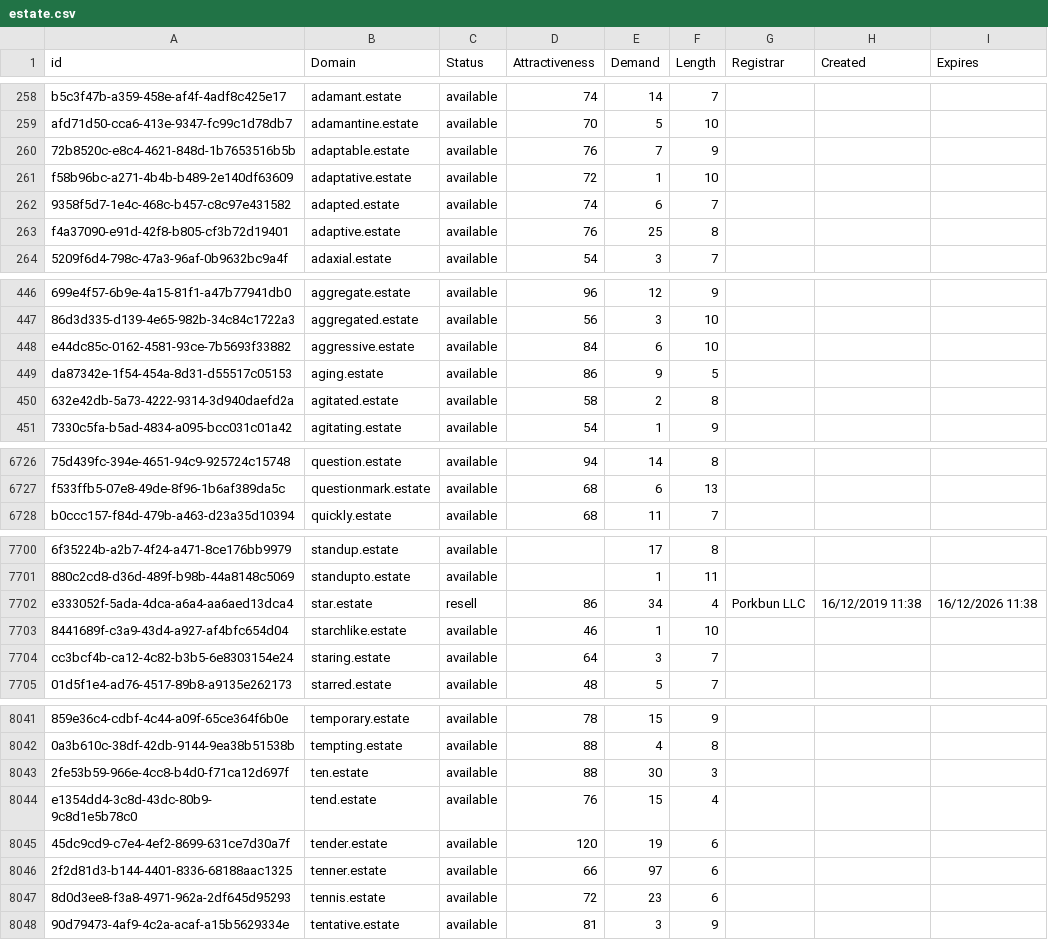
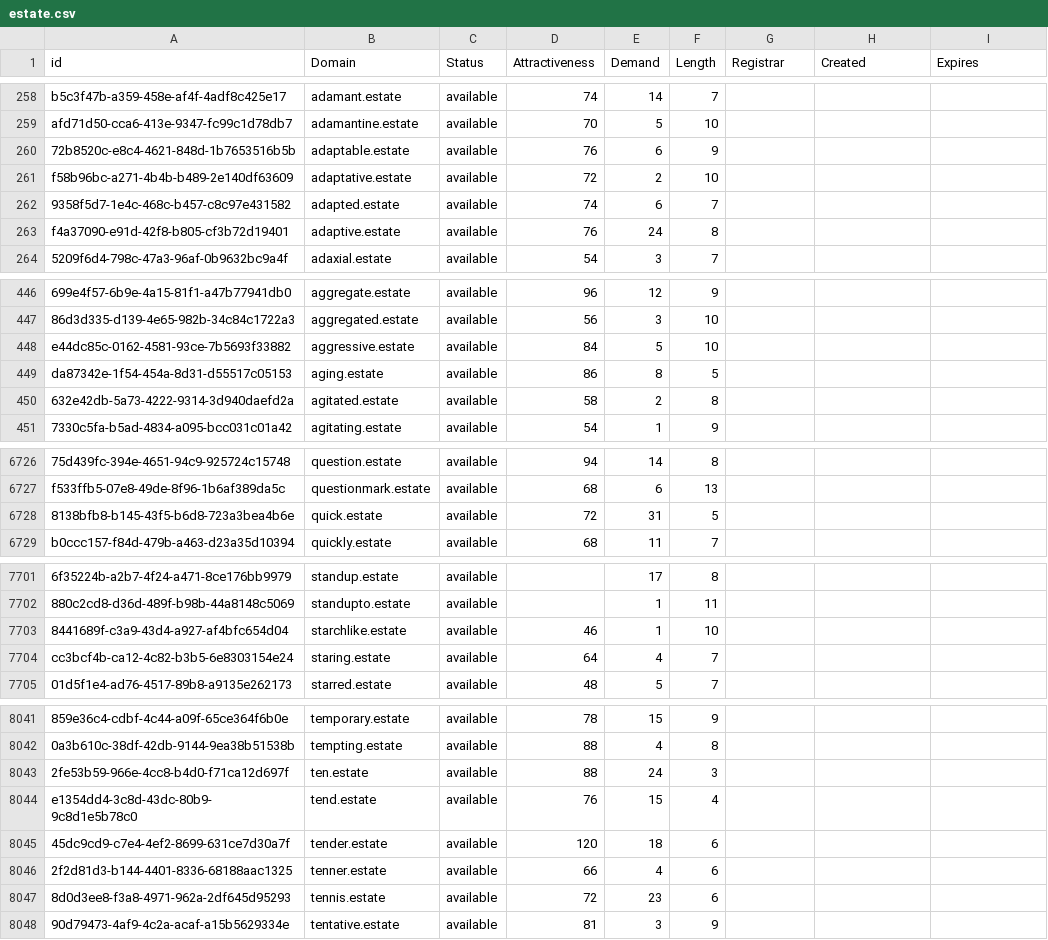
Before and after one commit to UniqueDomains/estate-oneword-domains, a CSV file: estate.csv, drawn as a sheet; only a part is shown, gaps mark what is left out; removed rows and columns are numbered as before the commit, all else as after; the diff covers the shown part only; the diff names each change by its address in the sheet, - before the commit and + after, or states it on an @@ line.

Commit message:
Domains update

```diff
--- a/estate.csv
+++ b/estate.csv
-E260 (Demand): 7
+E260 (Demand): 6
-E261 (Demand): 1
+E261 (Demand): 2
-E263 (Demand): 25
+E263 (Demand): 24
-E448 (Demand): 6
+E448 (Demand): 5
-E449 (Demand): 9
+E449 (Demand): 8
+row 6728: 8138bfb8-b145-43f5-b6d8-723a3bea4b6e | quick.estate | available | 72 | 31 | 5
-row 7702: e333052f-5ada-4dca-a6a4-aa6aed13dca4 | star.estate | resell | 86 | 34 | 4 | Porkbun LLC | 16/12/2019 11:38 | 16/12/2026 11:38
-E7704 (Demand): 3
+E7704 (Demand): 4
-E8043 (Demand): 30
+E8043 (Demand): 24
-E8045 (Demand): 19
+E8045 (Demand): 18
-E8046 (Demand): 97
+E8046 (Demand): 4
```
Also changed, not shown: 77 edited cells elsewhere in this file, 2 other files.
